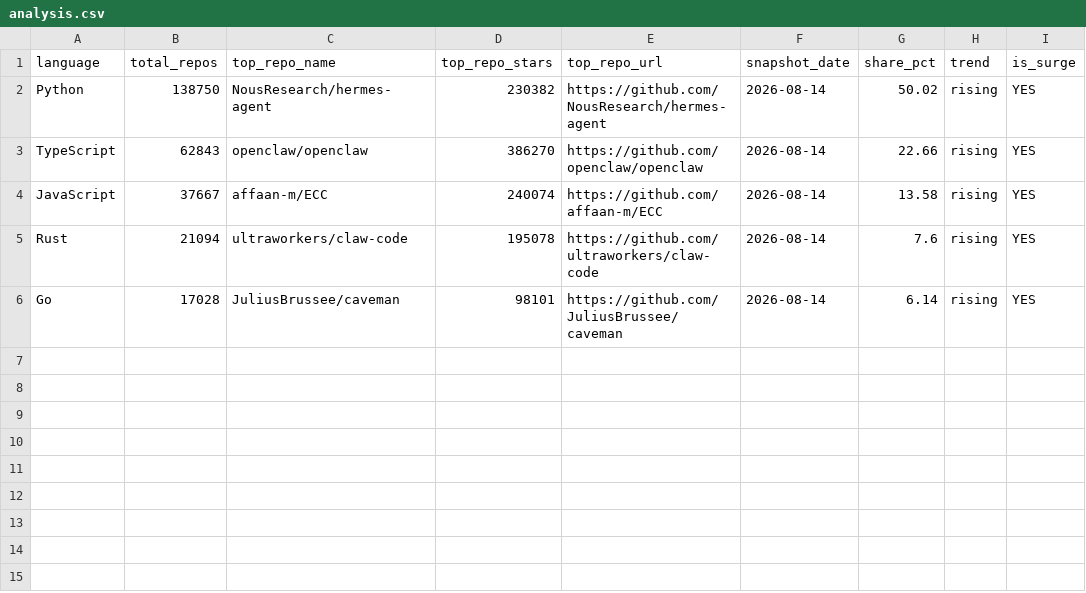
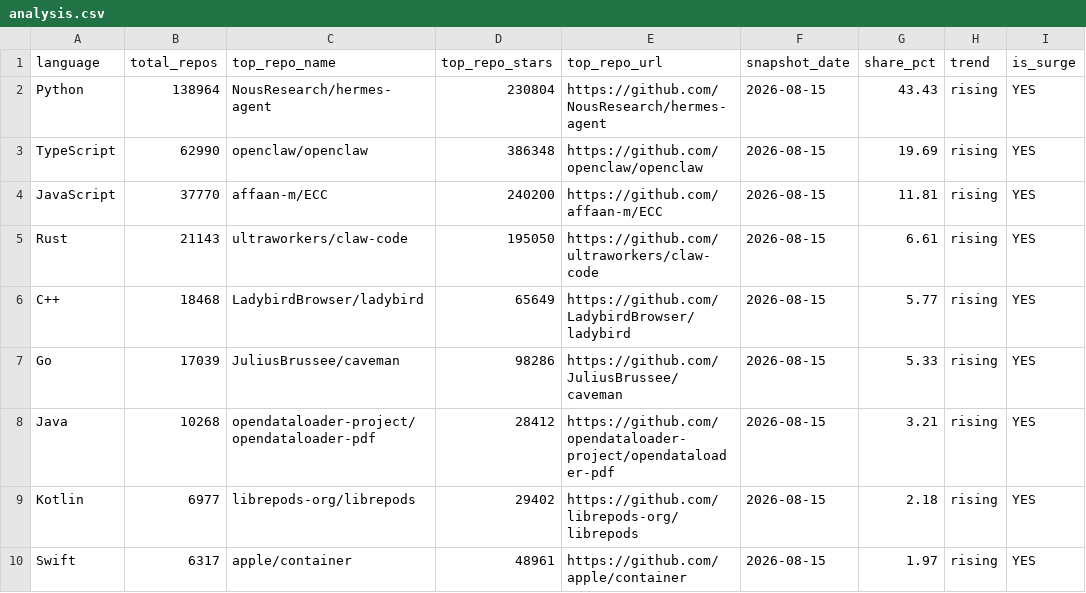
Before and after one commit to GhalaAlsulami/github-trends-observatory, a CSV file: data/analysis.csv, drawn as a sheet.

```diff
--- a/data/analysis.csv
+++ b/data/analysis.csv
@@ -1,6 +1,10 @@
 language,total_repos,top_repo_name,top_repo_stars,top_repo_url,snapshot_date,share_pct,trend,is_surge
-Python,138750,NousResearch/hermes-agent,230382,https://github.com/NousResearch/hermes-agent,2026-08-14,50.02,rising,YES
-TypeScript,62843,openclaw/openclaw,386270,https://github.com/openclaw/openclaw,2026-08-14,22.66,rising,YES
-JavaScript,37667,affaan-m/ECC,240074,https://github.com/affaan-m/ECC,2026-08-14,13.58,rising,YES
-Rust,21094,ultraworkers/claw-code,195078,https://github.com/ultraworkers/claw-code,2026-08-14,7.6,rising,YES
-Go,17028,JuliusBrussee/caveman,98101,https://github.com/JuliusBrussee/caveman,2026-08-14,6.14,rising,YES
+Python,138964,NousResearch/hermes-agent,230804,https://github.com/NousResearch/hermes-agent,2026-08-15,43.43,rising,YES
+TypeScript,62990,openclaw/openclaw,386348,https://github.com/openclaw/openclaw,2026-08-15,19.69,rising,YES
+JavaScript,37770,affaan-m/ECC,240200,https://github.com/affaan-m/ECC,2026-08-15,11.81,rising,YES
+Rust,21143,ultraworkers/claw-code,195050,https://github.com/ultraworkers/claw-code,2026-08-15,6.61,rising,YES
+C++,18468,LadybirdBrowser/ladybird,65649,https://github.com/LadybirdBrowser/ladybird,2026-08-15,5.77,rising,YES
+Go,17039,JuliusBrussee/caveman,98286,https://github.com/JuliusBrussee/caveman,2026-08-15,5.33,rising,YES
+Java,10268,opendataloader-project/opendataloader-pdf,28412,https://github.com/opendataloader-project/opendataloader-pdf,2026-08-15,3.21,rising,YES
+Kotlin,6977,librepods-org/librepods,29402,https://github.com/librepods-org/librepods,2026-08-15,2.18,rising,YES
+Swift,6317,apple/container,48961,https://github.com/apple/container,2026-08-15,1.97,rising,YES
```
Also changed, not shown: data/snapshots.csv.
